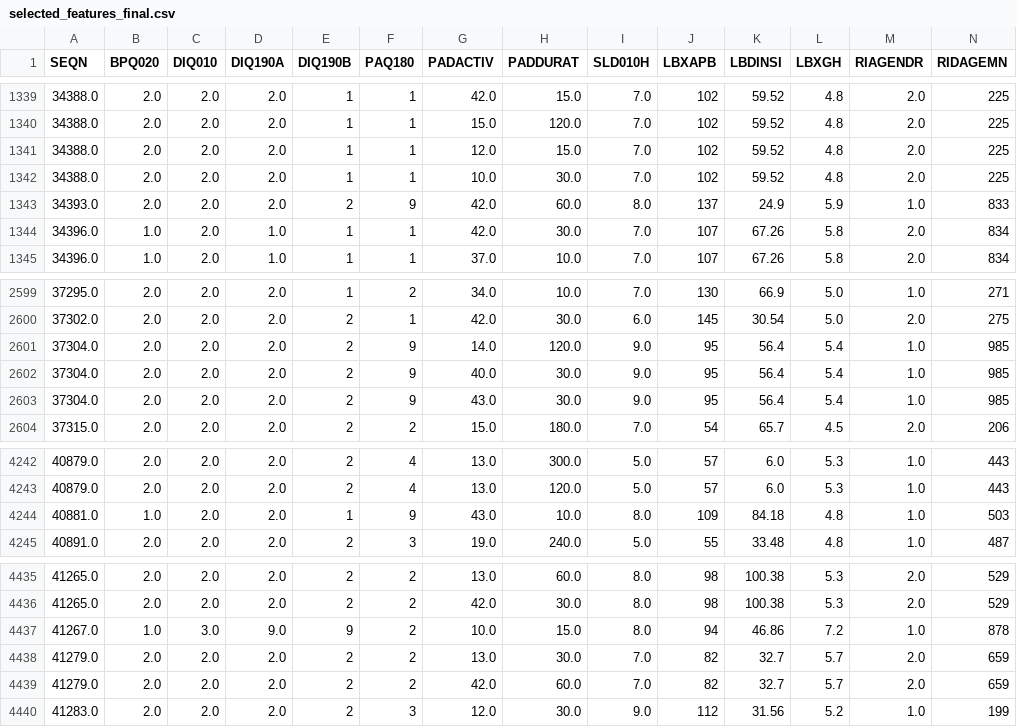
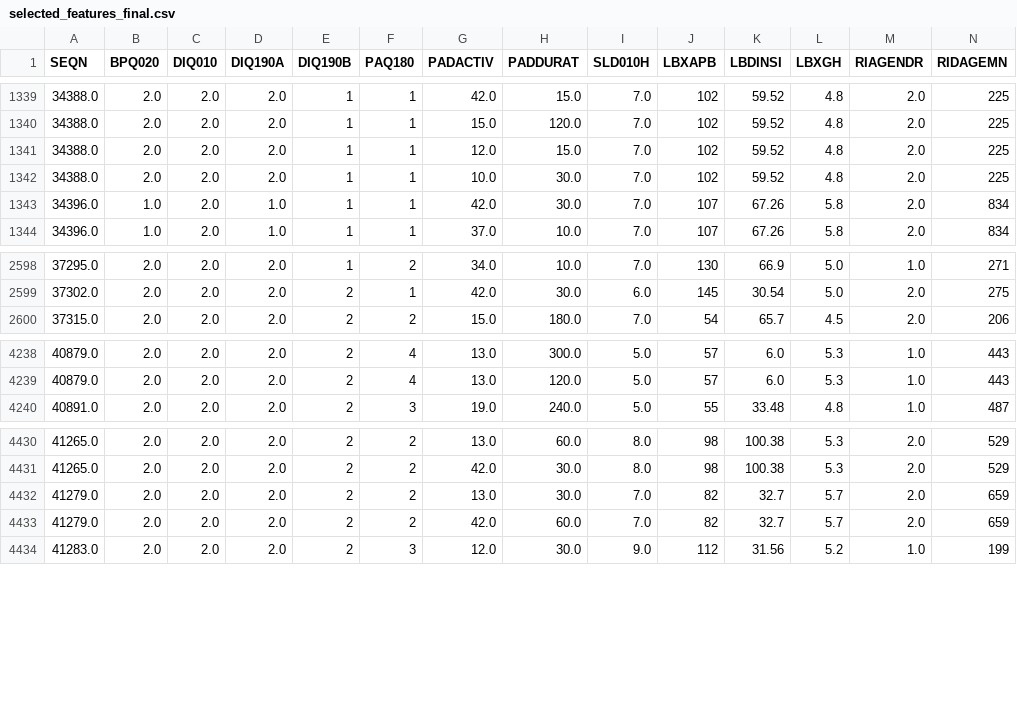
Before and after one commit to BK5102/FURI_Research-Project, a CSV file: selected_features_final.csv, drawn as a sheet; only a part is shown, gaps mark what is left out.

```diff
--- a/selected_features_final.csv
+++ b/selected_features_final.csv
@@ -1342,3 +1342,2 @@ SEQN	BPQ020	DIQ010	DIQ190A	DIQ190B	PAQ180	PADACTIV	PADDURAT	SLD010H	LBXAPB	LBDIN
 34388.0	2.0	2.0	2.0	1	1	10.0	30.0	7.0	102	59.52	4.8	2.0	225
-34393.0	2.0	2.0	2.0	2	9	42.0	60.0	8.0	137	24.9	5.9	1.0	833
 34396.0	1.0	2.0	1.0	1	1	42.0	30.0	7.0	107	67.26	5.8	2.0	834
@@ -2600,5 +2599,2 @@ SEQN	BPQ020	DIQ010	DIQ190A	DIQ190B	PAQ180	PADACTIV	PADDURAT	SLD010H	LBXAPB	LBDIN
 37302.0	2.0	2.0	2.0	2	1	42.0	30.0	6.0	145	30.54	5.0	2.0	275
-37304.0	2.0	2.0	2.0	2	9	14.0	120.0	9.0	95	56.4	5.4	1.0	985
-37304.0	2.0	2.0	2.0	2	9	40.0	30.0	9.0	95	56.4	5.4	1.0	985
-37304.0	2.0	2.0	2.0	2	9	43.0	30.0	9.0	95	56.4	5.4	1.0	985
 37315.0	2.0	2.0	2.0	2	2	15.0	180.0	7.0	54	65.7	4.5	2.0	206
@@ -4243,3 +4239,2 @@ SEQN	BPQ020	DIQ010	DIQ190A	DIQ190B	PAQ180	PADACTIV	PADDURAT	SLD010H	LBXAPB	LBDIN
 40879.0	2.0	2.0	2.0	2	4	13.0	120.0	5.0	57	6.0	5.3	1.0	443
-40881.0	1.0	2.0	2.0	1	9	43.0	10.0	8.0	109	84.18	4.8	1.0	503
 40891.0	2.0	2.0	2.0	2	3	19.0	240.0	5.0	55	33.48	4.8	1.0	487
@@ -4436,3 +4431,2 @@ SEQN	BPQ020	DIQ010	DIQ190A	DIQ190B	PAQ180	PADACTIV	PADDURAT	SLD010H	LBXAPB	LBDIN
 41265.0	2.0	2.0	2.0	2	2	42.0	30.0	8.0	98	100.38	5.3	2.0	529
-41267.0	1.0	3.0	9.0	9	2	10.0	15.0	8.0	94	46.86	7.2	1.0	878
 41279.0	2.0	2.0	2.0	2	2	13.0	30.0	7.0	82	32.7	5.7	2.0	659
```
Also changed, not shown: 1 other file.
